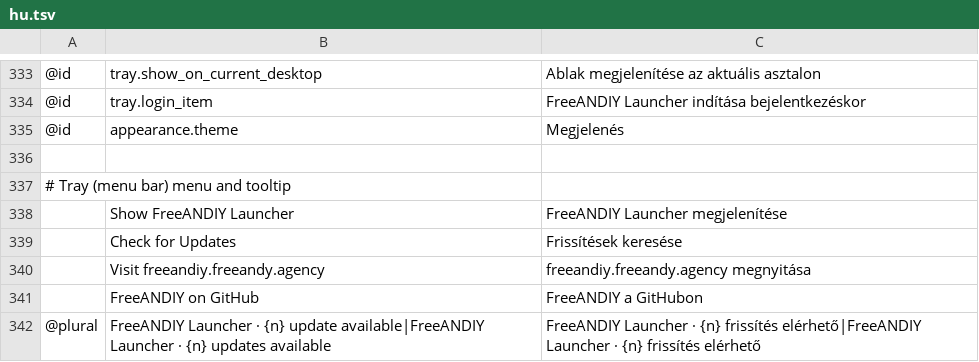
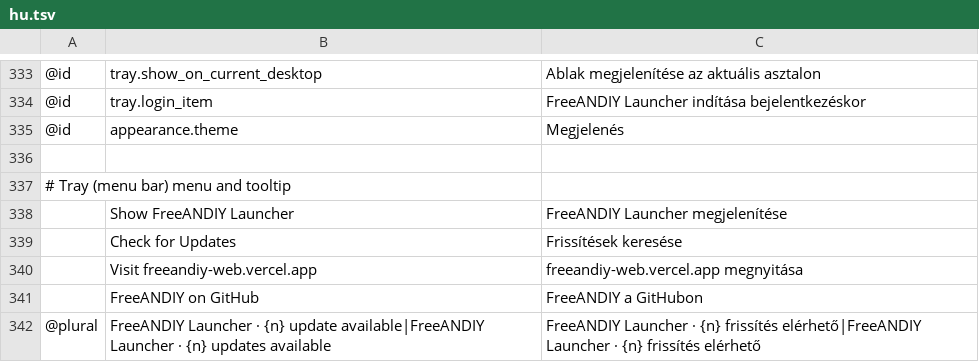
Before and after one commit to FreeAndy21/freeandiy-launcher, a TSV file: crates/ui-egui/src/i18n/hu.tsv, drawn as a sheet; only a part is shown, gaps mark what is left out; removed rows and columns are numbered as before the commit, all else as after; the diff names each change by its address in the sheet, - before the commit and + after, or states it on an @@ line.

```diff
--- a/crates/ui-egui/src/i18n/hu.tsv
+++ b/crates/ui-egui/src/i18n/hu.tsv
-row 340:  | Visit freeandiy.freeandy.agency | freeandiy.freeandy.agency megnyitása
+row 340:  | Visit freeandiy-web.vercel.app | freeandiy-web.vercel.app megnyitása
```
Also changed, not shown: crates/ui-egui/src/i18n/cs.tsv, crates/ui-egui/src/i18n/de.tsv, 19 other files.
